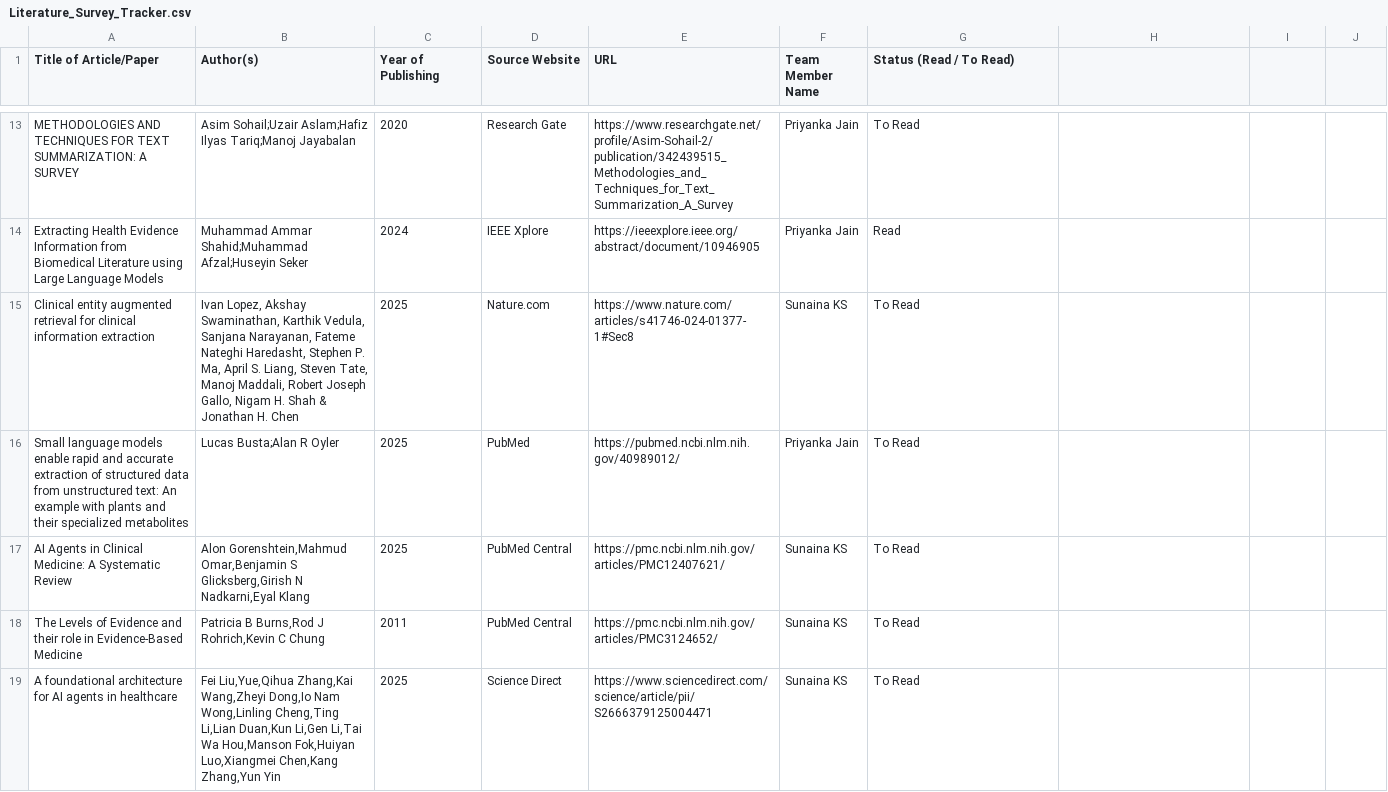
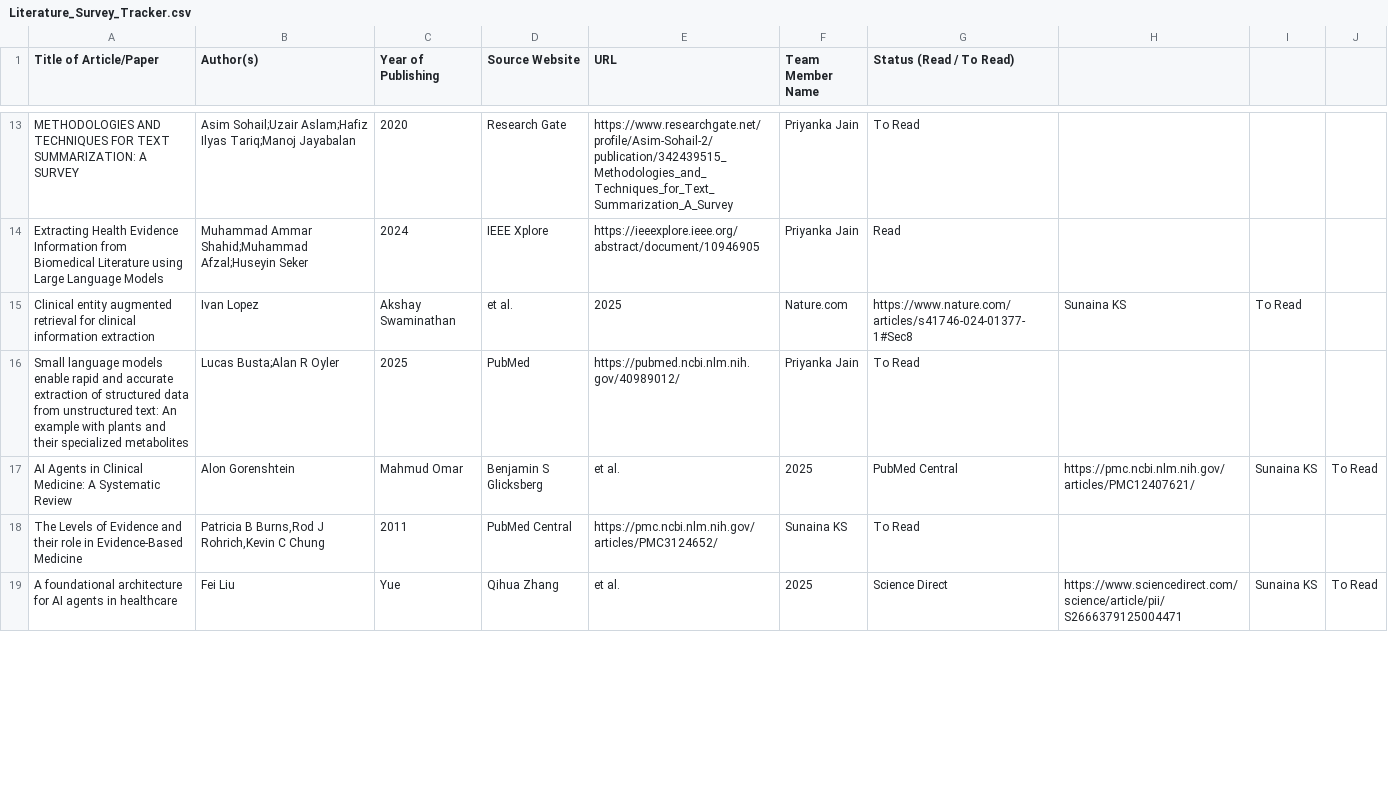
Before and after one commit to UpadhyayKiran/mtech-capstone-project, a CSV file: docs/literature survey/Literature_Survey_Tracker.csv, drawn as a sheet; only a part is shown, gaps mark what is left out; the diff covers the shown part only.

Commit message:
Update Literature_Survey_Tracker.csv
added 8th article

```diff
--- a/docs/literature survey/Literature_Survey_Tracker.csv
+++ b/docs/literature survey/Literature_Survey_Tracker.csv
@@ -14,6 +14,6 @@ METHODOLOGIES AND TECHNIQUES FOR TEXT SUMMARIZATION: A SURVEY,Asim Sohail;Uzair
 Extracting Health Evidence Information from Biomedical Literature using Large Language Models,Muhammad Ammar Shahid;Muhammad Afzal;Huseyin Seker,2024,IEEE Xplore,https://ieeexplore.ieee.org/abstract/document/10946905,Priyanka Jain,Read
-Clinical entity augmented retrieval for clinical information extraction,"Ivan Lopez, Akshay Swaminathan, Karthik Vedula, Sanjana Narayanan, Fateme Nateghi Haredasht, Stephen P. Ma, April S. Liang, Steven Tate, Manoj Maddali, Robert Joseph Gallo, Nigam H. Shah & Jonathan H. Chen",2025,Nature.com,https://www.nature.com/articles/s41746-024-01377-1#Sec8,Sunaina KS,To Read
+Clinical entity augmented retrieval for clinical information extraction,Ivan Lopez, Akshay Swaminathan,et al.,2025,Nature.com,https://www.nature.com/articles/s41746-024-01377-1#Sec8,Sunaina KS,To Read
 Small language models enable rapid and accurate extraction of structured data from unstructured text: An example with plants and their specialized metabolites,Lucas Busta;Alan R Oyler,2025,PubMed,https://pubmed.ncbi.nlm.nih.gov/40989012/,Priyanka Jain,To Read
-AI Agents in Clinical Medicine: A Systematic Review, "Alon Gorenshtein,Mahmud Omar,Benjamin S Glicksberg,Girish N Nadkarni,Eyal Klang",2025,PubMed Central,https://pmc.ncbi.nlm.nih.gov/articles/PMC12407621/,Sunaina KS,To Read
+AI Agents in Clinical Medicine: A Systematic Review,Alon Gorenshtein,Mahmud Omar,Benjamin S Glicksberg,et al.,2025,PubMed Central,https://pmc.ncbi.nlm.nih.gov/articles/PMC12407621/,Sunaina KS,To Read
 The Levels of Evidence and their role in Evidence-Based Medicine,"Patricia B Burns,Rod J Rohrich,Kevin C Chung",2011,PubMed Central,https://pmc.ncbi.nlm.nih.gov/articles/PMC3124652/,Sunaina KS,To Read
-A foundational architecture for AI agents in healthcare,"Fei Liu,Yue,Qihua Zhang,Kai Wang,Zheyi Dong,Io Nam Wong,Linling Cheng,Ting Li,Lian Duan,Kun Li,Gen Li,Tai Wa Hou,Manson Fok,Huiyan Luo,Xiangmei Chen,Kang Zhang,Yun Yin",2025,Science Direct,https://www.sciencedirect.com/science/article/pii/S2666379125004471,Sunaina KS,To Read
+A foundational architecture for AI agents in healthcare,Fei Liu,Yue,Qihua Zhang,et al.,2025,Science Direct,https://www.sciencedirect.com/science/article/pii/S2666379125004471,Sunaina KS,To Read
```
Also changed, not shown: 1 added row and 16 edited cells elsewhere in this file.
